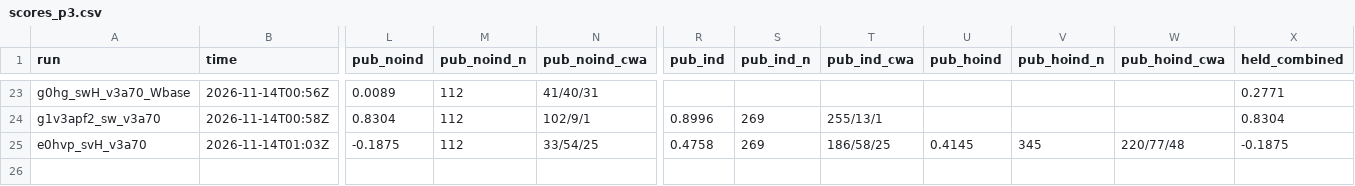
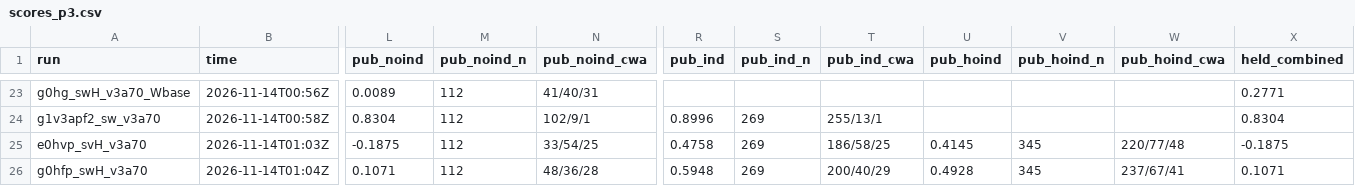
Before and after one commit to lhaochen118-ship-it/ZC, a CSV file: Process/scores_p3.csv, drawn as a sheet; only a part is shown, gaps mark what is left out; rows hold the shown columns only; the diff names each change by its address in the sheet, - before the commit and + after, or states it on an @@ line.

```diff
--- a/Process/scores_p3.csv
+++ b/Process/scores_p3.csv
+row 26: g0hfp_swH_v3a70 | 2026-11-14T01:04Z | 0.1071 | 112 | 48/36/28 | 0.5948 | 269 | 200/40/29 | 0.4928 | 345 | 237/67/41 | 0.1071
```
Also changed, not shown: 2 other files.
